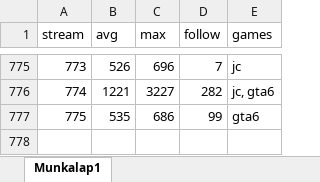
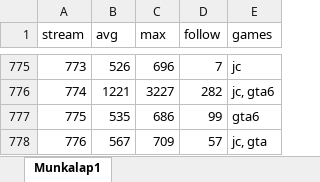
Before and after one commit to balintkardos/ChatlogDorozea, an Excel workbook: DorozeaStreamStats.xlsx, sheet Munkalap1, drawn as a sheet; only a part is shown, gaps mark what is left out; values as stored, in another font and other column widths than the file's, no borders; charts and pictures not drawn; the diff names each change by its address in the sheet, - before the commit and + after, or states it on an @@ line.

```diff
--- a/DorozeaStreamStats.xlsx (sheet Munkalap1)
+++ b/DorozeaStreamStats.xlsx (sheet Munkalap1)
+row 778: 776 | 567 | 709 | 57 | jc, gta
```
Also changed, not shown: 3 other files.
